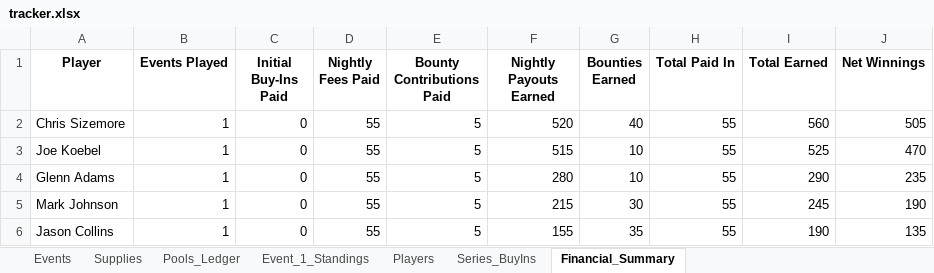
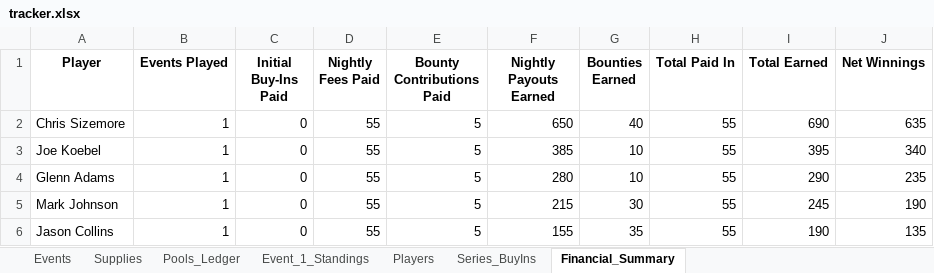
Before and after one commit to mmartuko15/wsop-league-app, an Excel workbook: tracker.xlsx, sheet Financial_Summary, drawn as a sheet; only a part is shown; values as stored, in another font and other column widths than the file's, no borders; the diff names each change by its address in the sheet, - before the commit and + after, or states it on an @@ line.

```diff
--- a/tracker.xlsx (sheet Financial_Summary)
+++ b/tracker.xlsx (sheet Financial_Summary)
-F2 (Nightly Payouts Earned): 520
+F2 (Nightly Payouts Earned): 650
-I2 (Total Earned): 560
+I2 (Total Earned): 690
-J2 (Net Winnings): 505
+J2 (Net Winnings): 635
-F3 (Nightly Payouts Earned): 515
+F3 (Nightly Payouts Earned): 385
-I3 (Total Earned): 525
+I3 (Total Earned): 395
-J3 (Net Winnings): 470
+J3 (Net Winnings): 340
```
Also changed, not shown: sheet Pools_Ledger, sheet Series_BuyIns, sheet Event_1_Standings, sheet Supplies, 2 other files.
